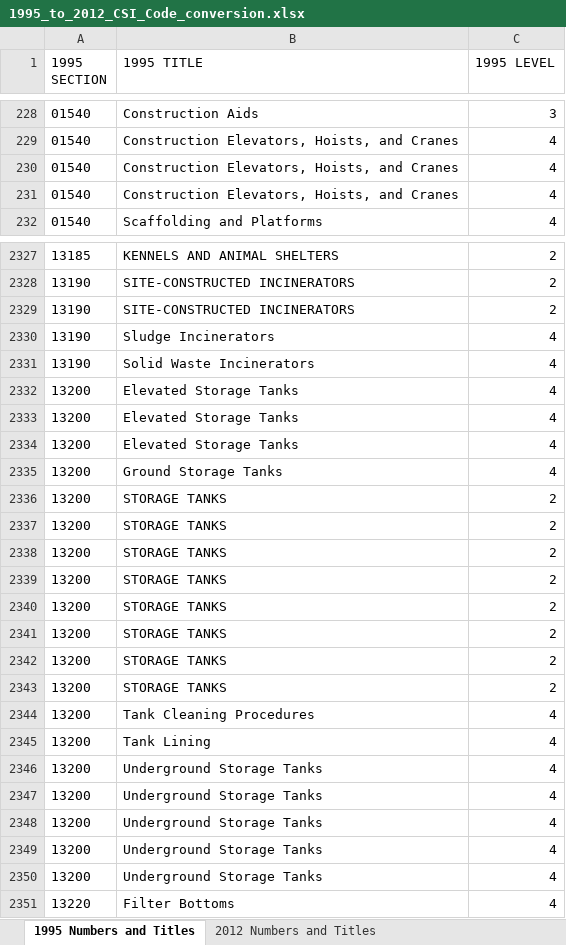
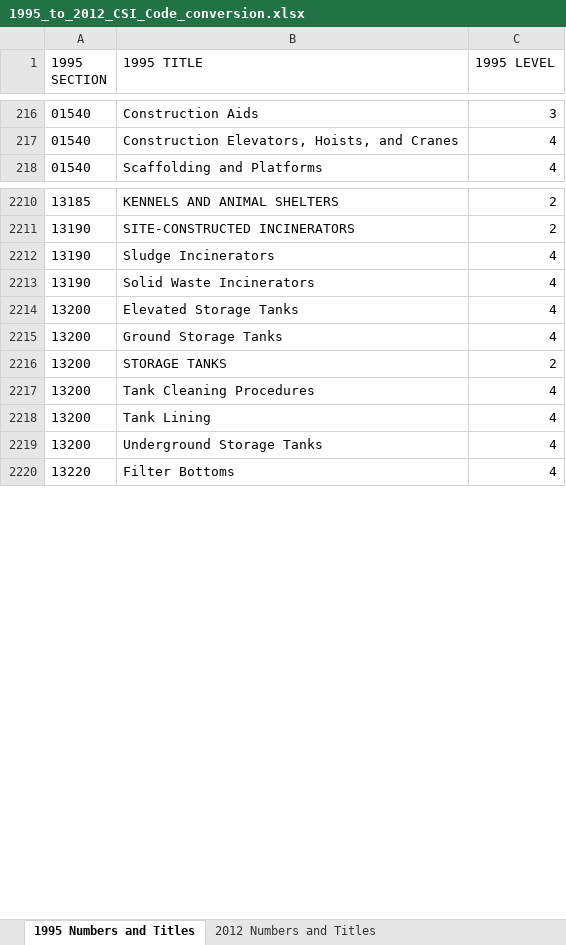
Before and after one commit to adamarnao/bid-leveler, an Excel workbook: data-import/1995_to_2012_CSI_Code_conversion.xlsx, sheet 1995 Numbers and Titles, drawn as a sheet; only a part is shown, gaps mark what is left out; values as stored, in another font and other column widths than the file's, no borders; the diff covers the shown part only; the diff names each change by its address in the sheet, - before the commit and + after, or states it on an @@ line.

```diff
--- a/data-import/1995_to_2012_CSI_Code_conversion.xlsx (sheet 1995 Numbers and Titles)
+++ b/data-import/1995_to_2012_CSI_Code_conversion.xlsx (sheet 1995 Numbers and Titles)
-row 230: 01540 | Construction Elevators, Hoists, and Cranes | 4
-row 231: 01540 | Construction Elevators, Hoists, and Cranes | 4
-row 2329: 13190 | SITE-CONSTRUCTED INCINERATORS | 2
-row 2333: 13200 | Elevated Storage Tanks | 4
-row 2334: 13200 | Elevated Storage Tanks | 4
-row 2337: 13200 | STORAGE TANKS | 2
-row 2338: 13200 | STORAGE TANKS | 2
-row 2339: 13200 | STORAGE TANKS | 2
-row 2340: 13200 | STORAGE TANKS | 2
-row 2341: 13200 | STORAGE TANKS | 2
-row 2342: 13200 | STORAGE TANKS | 2
-row 2343: 13200 | STORAGE TANKS | 2
-row 2347: 13200 | Underground Storage Tanks | 4
-row 2348: 13200 | Underground Storage Tanks | 4
-row 2349: 13200 | Underground Storage Tanks | 4
-row 2350: 13200 | Underground Storage Tanks | 4
```
Also changed, not shown: 239 removed rows and 1 edited cell elsewhere in this sheet, 4 other files.
